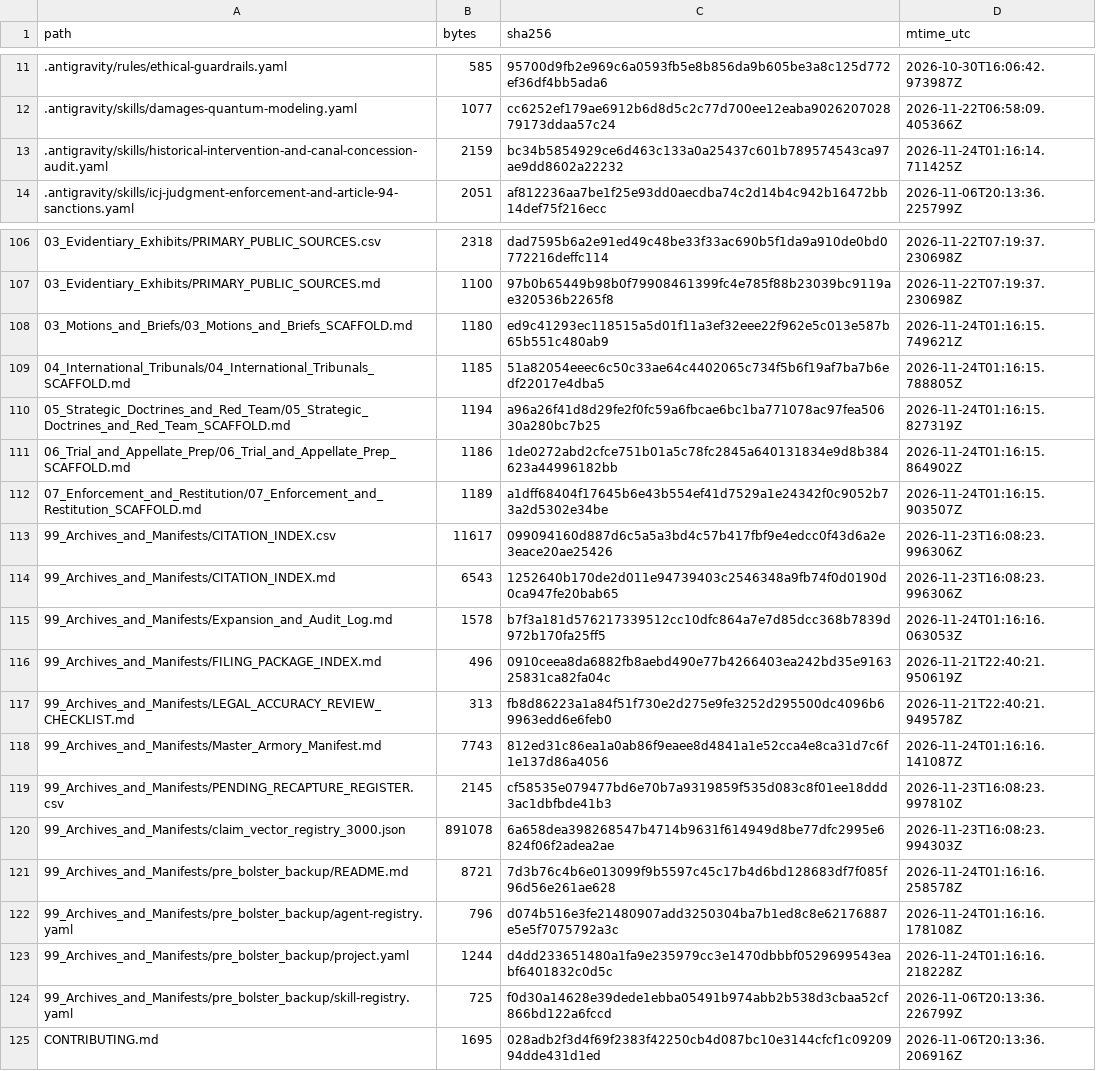
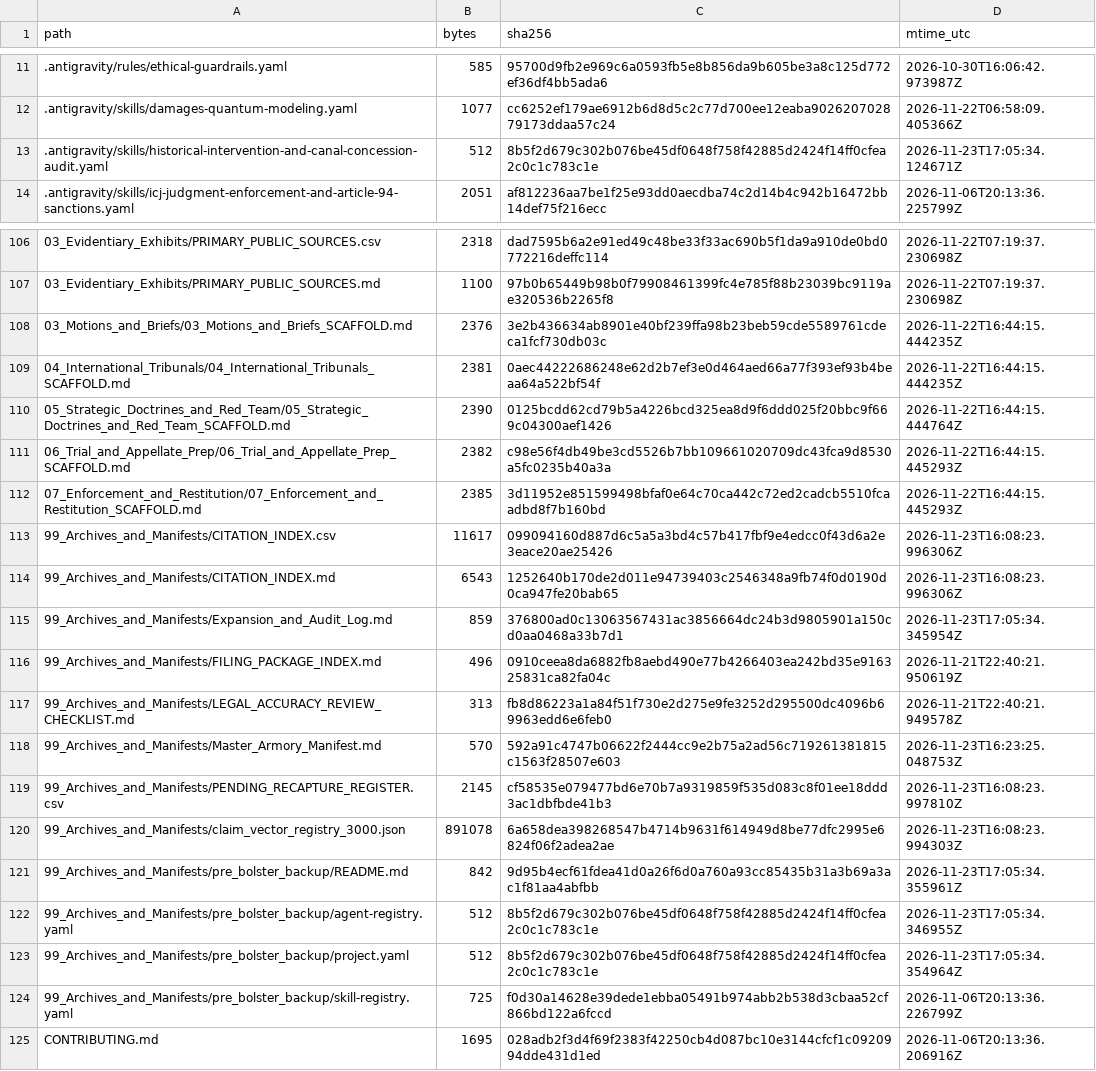
Before and after one commit to GlobalRestitutionAlliance/turtle-island-us-ak-knik-tribe-master-litigation, a CSV file: 99_Archives_and_Manifests/MANIFEST_SHA256.csv, drawn as a sheet; only a part is shown, gaps mark what is left out; the diff covers the shown part only.

```diff
--- a/99_Archives_and_Manifests/MANIFEST_SHA256.csv
+++ b/99_Archives_and_Manifests/MANIFEST_SHA256.csv
@@ -12,3 +12,3 @@ path,bytes,sha256,mtime_utc
 .antigravity/skills/damages-quantum-modeling.yaml,1077,cc6252ef179ae6912b6d8d5c2c77d700ee12eaba902620702879173ddaa57c24,2026-11-22T06:58:09.405366Z
-.antigravity/skills/historical-intervention-and-canal-concession-audit.yaml,2159,bc34b5854929ce6d463c133a0a25437c601b789574543ca97ae9dd8602a22232,2026-11-24T01:16:14.711425Z
+.antigravity/skills/historical-intervention-and-canal-concession-audit.yaml,512,8b5f2d679c302b076be45df0648f758f42885d2424f14ff0cfea2c0c1c783c1e,2026-11-23T17:05:34.124671Z
 .antigravity/skills/icj-judgment-enforcement-and-article-94-sanctions.yaml,2051,af812236aa7be1f25e93dd0aecdba74c2d14b4c942b16472bb14def75f216ecc,2026-11-06T20:13:36.225799Z
@@ -107,18 +107,18 @@ path,bytes,sha256,mtime_utc
 03_Evidentiary_Exhibits/PRIMARY_PUBLIC_SOURCES.md,1100,97b0b65449b98b0f79908461399fc4e785f88b23039bc9119ae320536b2265f8,2026-11-22T07:19:37.230698Z
-03_Motions_and_Briefs/03_Motions_and_Briefs_SCAFFOLD.md,1180,ed9c41293ec118515a5d01f11a3ef32eee22f962e5c013e587b65b551c480ab9,2026-11-24T01:16:15.749621Z
-04_International_Tribunals/04_International_Tribunals_SCAFFOLD.md,1185,51a82054eeec6c50c33ae64c4402065c734f5b6f19af7ba7b6edf22017e4dba5,2026-11-24T01:16:15.788805Z
-05_Strategic_Doctrines_and_Red_Team/05_Strategic_Doctrines_and_Red_Team_SCAFFOLD.md,1194,a96a26f41d8d29fe2f0fc59a6fbcae6bc1ba771078ac97fea50630a280bc7b25,2026-11-24T01:16:15.827319Z
-06_Trial_and_Appellate_Prep/06_Trial_and_Appellate_Prep_SCAFFOLD.md,1186,1de0272abd2cfce751b01a5c78fc2845a640131834e9d8b384623a44996182bb,2026-11-24T01:16:15.864902Z
-07_Enforcement_and_Restitution/07_Enforcement_and_Restitution_SCAFFOLD.md,1189,a1dff68404f17645b6e43b554ef41d7529a1e24342f0c9052b73a2d5302e34be,2026-11-24T01:16:15.903507Z
+03_Motions_and_Briefs/03_Motions_and_Briefs_SCAFFOLD.md,2376,3e2b436634ab8901e40bf239ffa98b23beb59cde5589761cdeca1fcf730db03c,2026-11-22T16:44:15.444235Z
+04_International_Tribunals/04_International_Tribunals_SCAFFOLD.md,2381,0aec44222686248e62d2b7ef3e0d464aed66a77f393ef93b4beaa64a522bf54f,2026-11-22T16:44:15.444235Z
+05_Strategic_Doctrines_and_Red_Team/05_Strategic_Doctrines_and_Red_Team_SCAFFOLD.md,2390,0125bcdd62cd79b5a4226bcd325ea8d9f6ddd025f20bbc9f669c04300aef1426,2026-11-22T16:44:15.444764Z
+06_Trial_and_Appellate_Prep/06_Trial_and_Appellate_Prep_SCAFFOLD.md,2382,c98e56f4db49be3cd5526b7bb109661020709dc43fca9d8530a5fc0235b40a3a,2026-11-22T16:44:15.445293Z
+07_Enforcement_and_Restitution/07_Enforcement_and_Restitution_SCAFFOLD.md,2385,3d11952e851599498bfaf0e64c70ca442c72ed2cadcb5510fcaadbd8f7b160bd,2026-11-22T16:44:15.445293Z
 99_Archives_and_Manifests/CITATION_INDEX.csv,11617,099094160d887d6c5a5a3bd4c57b417fbf9e4edcc0f43d6a2e3eace20ae25426,2026-11-23T16:08:23.996306Z
 99_Archives_and_Manifests/CITATION_INDEX.md,6543,1252640b170de2d011e94739403c2546348a9fb74f0d0190d0ca947fe20bab65,2026-11-23T16:08:23.996306Z
-99_Archives_and_Manifests/Expansion_and_Audit_Log.md,1578,b7f3a181d576217339512cc10dfc864a7e7d85dcc368b7839d972b170fa25ff5,2026-11-24T01:16:16.063053Z
+99_Archives_and_Manifests/Expansion_and_Audit_Log.md,859,376800ad0c13063567431ac3856664dc24b3d9805901a150cd0aa0468a33b7d1,2026-11-23T17:05:34.345954Z
 99_Archives_and_Manifests/FILING_PACKAGE_INDEX.md,496,0910ceea8da6882fb8aebd490e77b4266403ea242bd35e916325831ca82fa04c,2026-11-21T22:40:21.950619Z
 99_Archives_and_Manifests/LEGAL_ACCURACY_REVIEW_CHECKLIST.md,313,fb8d86223a1a84f51f730e2d275e9fe3252d295500dc4096b69963edd6e6feb0,2026-11-21T22:40:21.949578Z
-99_Archives_and_Manifests/Master_Armory_Manifest.md,7743,812ed31c86ea1a0ab86f9eaee8d4841a1e52cca4e8ca31d7c6f1e137d86a4056,2026-11-24T01:16:16.141087Z
+99_Archives_and_Manifests/Master_Armory_Manifest.md,570,592a91c4747b06622f2444cc9e2b75a2ad56c719261381815c1563f28507e603,2026-11-23T16:23:25.048753Z
 99_Archives_and_Manifests/PENDING_RECAPTURE_REGISTER.csv,2145,cf58535e079477bd6e70b7a9319859f535d083c8f01ee18ddd3ac1dbfbde41b3,2026-11-23T16:08:23.997810Z
 99_Archives_and_Manifests/claim_vector_registry_3000.json,891078,6a658dea398268547b4714b9631f614949d8be77dfc2995e6824f06f2adea2ae,2026-11-23T16:08:23.994303Z
-99_Archives_and_Manifests/pre_bolster_backup/README.md,8721,7d3b76c4b6e013099f9b5597c45c17b4d6bd128683df7f085f96d56e261ae628,2026-11-24T01:16:16.258578Z
-99_Archives_and_Manifests/pre_bolster_backup/agent-registry.yaml,796,d074b516e3fe21480907add3250304ba7b1ed8c8e62176887e5e5f7075792a3c,2026-11-24T01:16:16.178108Z
-99_Archives_and_Manifests/pre_bolster_backup/project.yaml,1244,d4dd233651480a1fa9e235979cc3e1470dbbbf0529699543eabf6401832c0d5c,2026-11-24T01:16:16.218228Z
+99_Archives_and_Manifests/pre_bolster_backup/README.md,842,9d95b4ecf61fdea41d0a26f6d0a760a93cc85435b31a3b69a3ac1f81aa4abfbb,2026-11-23T17:05:34.355961Z
+99_Archives_and_Manifests/pre_bolster_backup/agent-registry.yaml,512,8b5f2d679c302b076be45df0648f758f42885d2424f14ff0cfea2c0c1c783c1e,2026-11-23T17:05:34.346955Z
+99_Archives_and_Manifests/pre_bolster_backup/project.yaml,512,8b5f2d679c302b076be45df0648f758f42885d2424f14ff0cfea2c0c1c783c1e,2026-11-23T17:05:34.354964Z
 99_Archives_and_Manifests/pre_bolster_backup/skill-registry.yaml,725,f0d30a14628e39dede1ebba05491b974abb2b538d3cbaa52cf866bd122a6fccd,2026-11-06T20:13:36.226799Z
```
Also changed, not shown: 77 edited cells elsewhere in this file, 37 other files.
